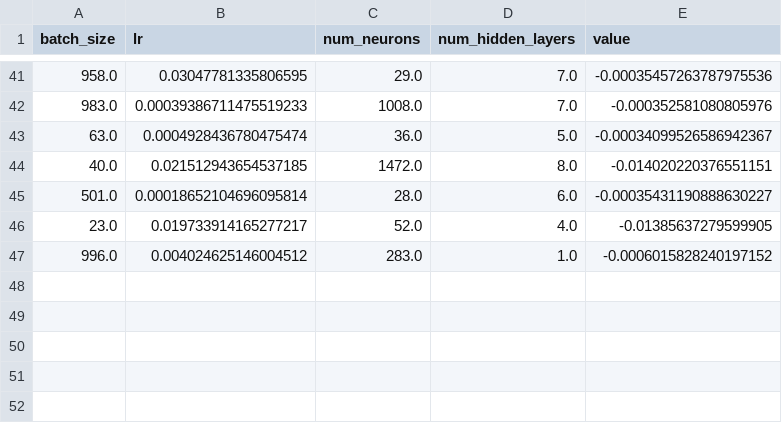
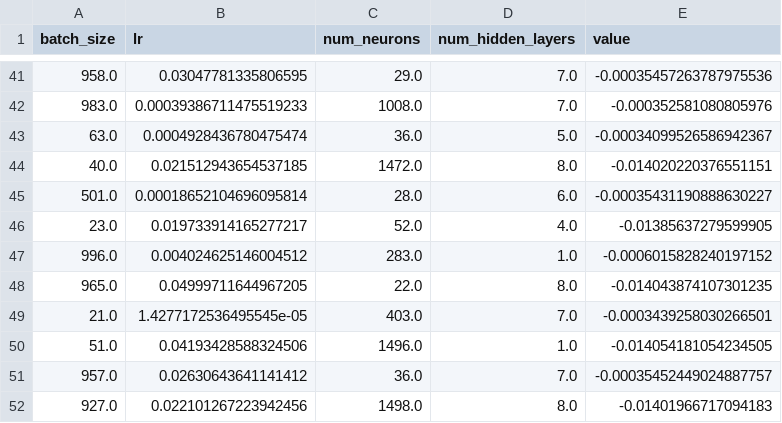
Before and after one commit to OleguerCanal/SigNet, a CSV file: bo_search2.csv, drawn as a sheet; only a part is shown, gaps mark what is left out.

```diff
--- a/bo_search2.csv
+++ b/bo_search2.csv
@@ -47 +47,6 @@ batch_size,lr,num_neurons,num_hidden_layers,value
 996.0,0.004024625146004512,283.0,1.0,-0.0006015828240197152
+965.0,0.04999711644967205,22.0,8.0,-0.014043874107301235
+21.0,1.4277172536495545e-05,403.0,7.0,-0.0003439258030266501
+51.0,0.04193428588324506,1496.0,1.0,-0.014054181054234505
+957.0,0.02630643641141412,36.0,7.0,-0.00035452449024887757
+927.0,0.022101267223942456,1498.0,8.0,-0.01401966717094183
```
Also changed, not shown: 9 other files.
